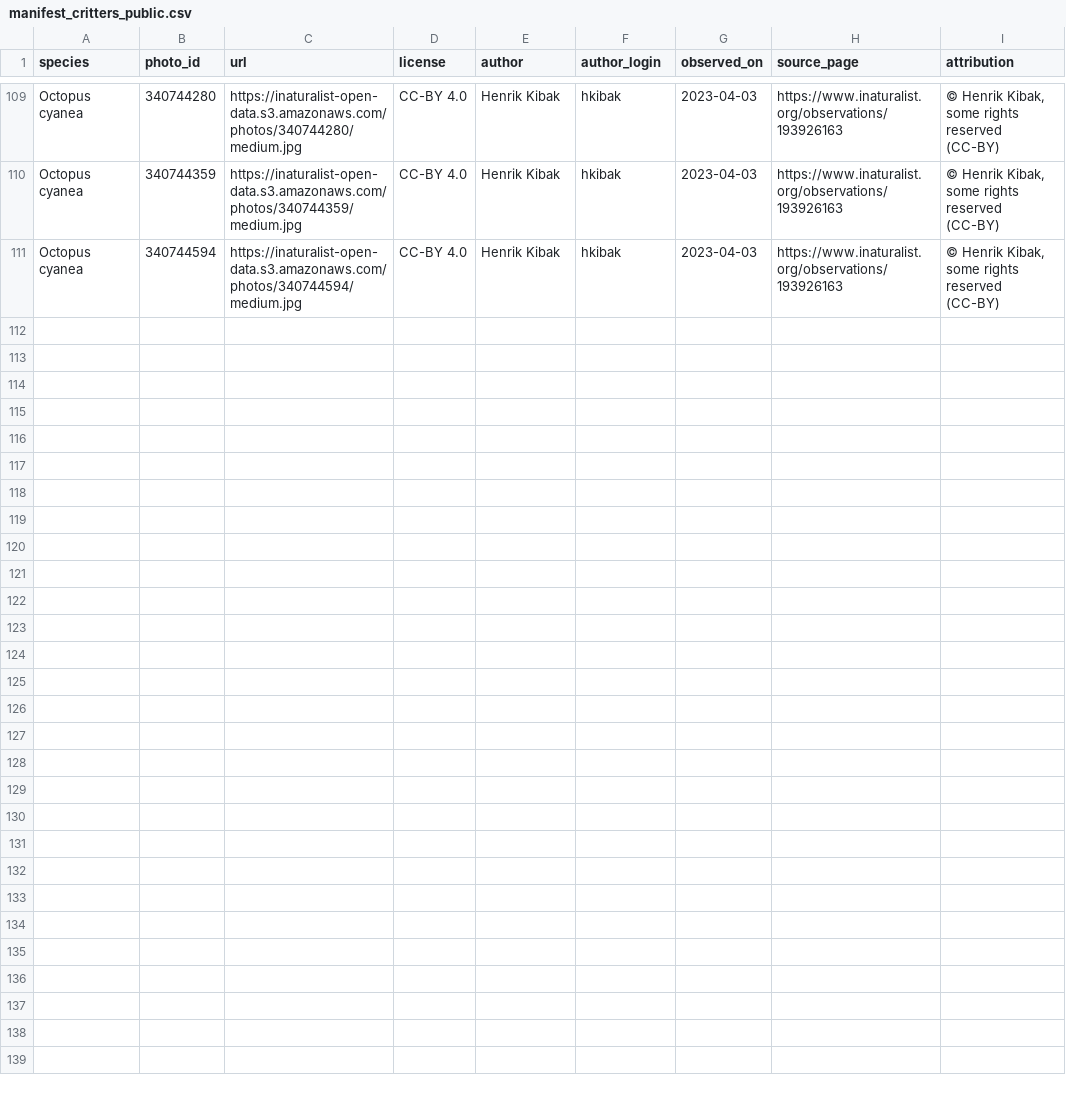
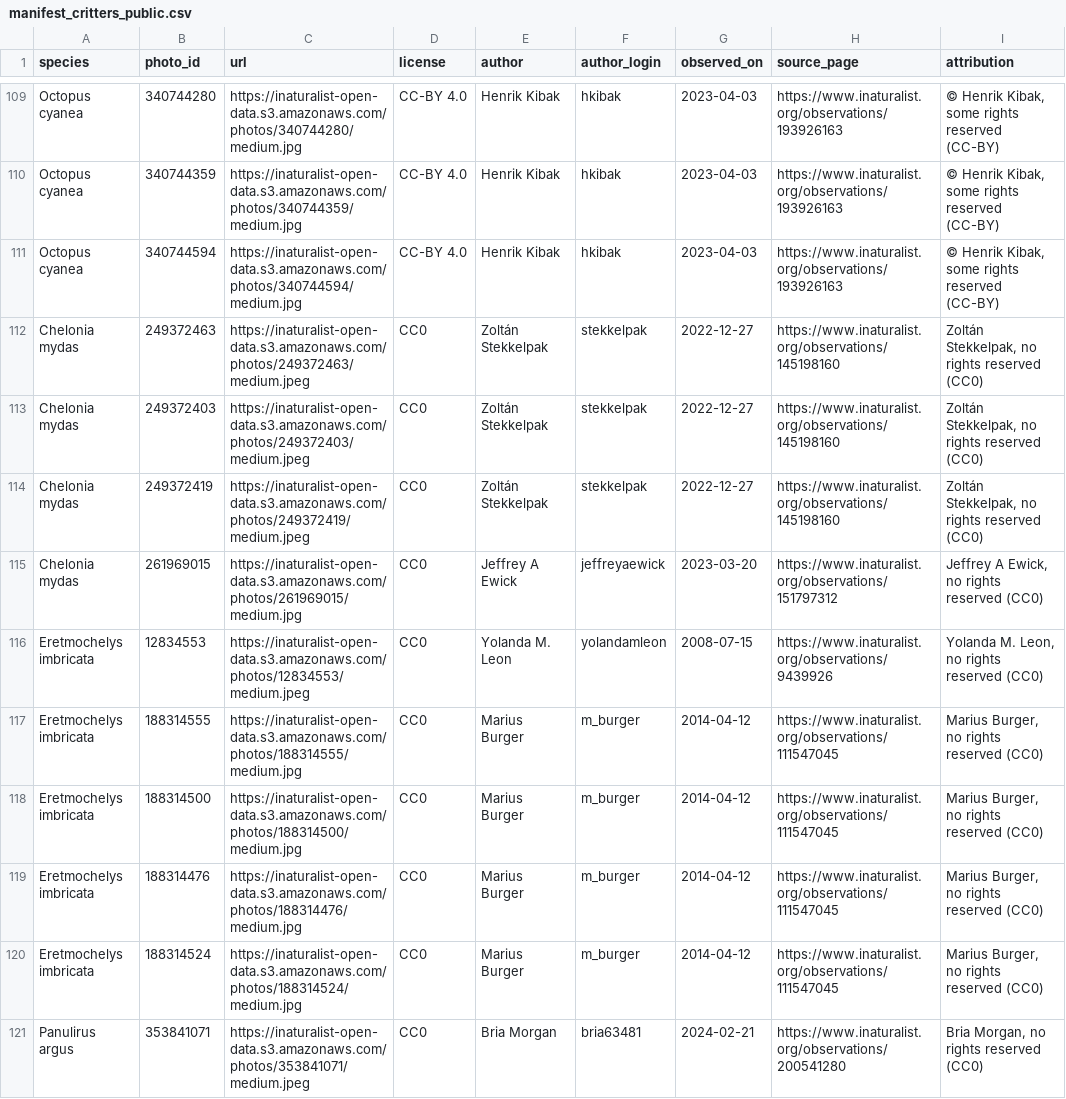
Before and after one commit to rbollar/fishial-benchmark, a CSV file: manifest_critters_public.csv, drawn as a sheet; only a part is shown, gaps mark what is left out; the diff names each change by its address in the sheet, - before the commit and + after, or states it on an @@ line.

```diff
--- a/manifest_critters_public.csv
+++ b/manifest_critters_public.csv
+row 112: Chelonia mydas | 249372463 | https://inaturalist-open-data.s3.amazonaws.com/photos/249372463/medium.jpeg | CC0 | Zoltán Stekkelpak | stekkelpak | 2022-12-27 | https://www.inaturalist.org/observations/145198160 | Zoltán Stekkelpak, no rights reserved (CC0)
+row 113: Chelonia mydas | 249372403 | https://inaturalist-open-data.s3.amazonaws.com/photos/249372403/medium.jpeg | CC0 | Zoltán Stekkelpak | stekkelpak | 2022-12-27 | https://www.inaturalist.org/observations/145198160 | Zoltán Stekkelpak, no rights reserved (CC0)
+row 114: Chelonia mydas | 249372419 | https://inaturalist-open-data.s3.amazonaws.com/photos/249372419/medium.jpeg | CC0 | Zoltán Stekkelpak | stekkelpak | 2022-12-27 | https://www.inaturalist.org/observations/145198160 | Zoltán Stekkelpak, no rights reserved (CC0)
+row 115: Chelonia mydas | 261969015 | https://inaturalist-open-data.s3.amazonaws.com/photos/261969015/medium.jpg | CC0 | Jeffrey A Ewick | jeffreyaewick | 2023-03-20 | https://www.inaturalist.org/observations/151797312 | Jeffrey A Ewick, no rights reserved (CC0)
+row 116: Eretmochelys imbricata | 12834553 | https://inaturalist-open-data.s3.amazonaws.com/photos/12834553/medium.jpeg | CC0 | Yolanda M. Leon | yolandamleon | 2008-07-15 | https://www.inaturalist.org/observations/9439926 | Yolanda M. Leon, no rights reserved (CC0)
+row 117: Eretmochelys imbricata | 188314555 | https://inaturalist-open-data.s3.amazonaws.com/photos/188314555/medium.jpg | CC0 | Marius Burger | m_burger | 2014-04-12 | https://www.inaturalist.org/observations/111547045 | Marius Burger, no rights reserved (CC0)
+row 118: Eretmochelys imbricata | 188314500 | https://inaturalist-open-data.s3.amazonaws.com/photos/188314500/medium.jpg | CC0 | Marius Burger | m_burger | 2014-04-12 | https://www.inaturalist.org/observations/111547045 | Marius Burger, no rights reserved (CC0)
+row 119: Eretmochelys imbricata | 188314476 | https://inaturalist-open-data.s3.amazonaws.com/photos/188314476/medium.jpg | CC0 | Marius Burger | m_burger | 2014-04-12 | https://www.inaturalist.org/observations/111547045 | Marius Burger, no rights reserved (CC0)
+row 120: Eretmochelys imbricata | 188314524 | https://inaturalist-open-data.s3.amazonaws.com/photos/188314524/medium.jpg | CC0 | Marius Burger | m_burger | 2014-04-12 | https://www.inaturalist.org/observations/111547045 | Marius Burger, no rights reserved (CC0)
+row 121: Panulirus argus | 353841071 | https://inaturalist-open-data.s3.amazonaws.com/photos/353841071/medium.jpeg | CC0 | Bria Morgan | bria63481 | 2024-02-21 | https://www.inaturalist.org/observations/200541280 | Bria Morgan, no rights reserved (CC0)
```
Also changed, not shown: manifest_v12_new_public.csv, manifest_v12_puffers_public.csv, 12 other files.
